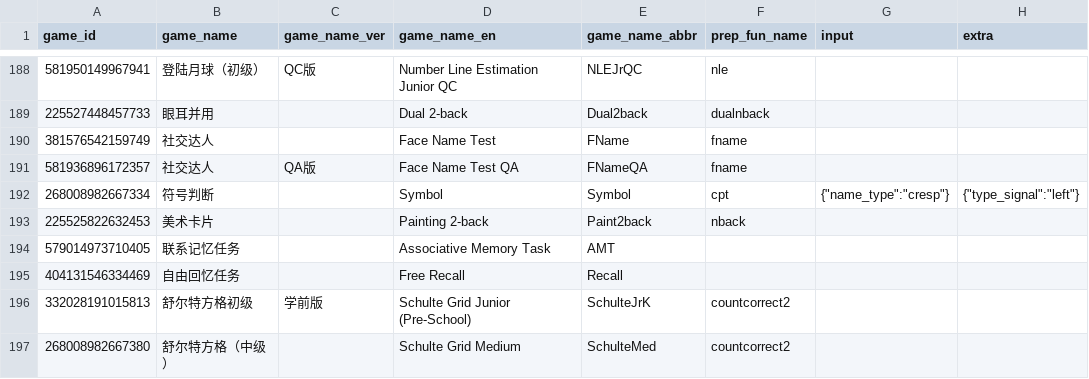
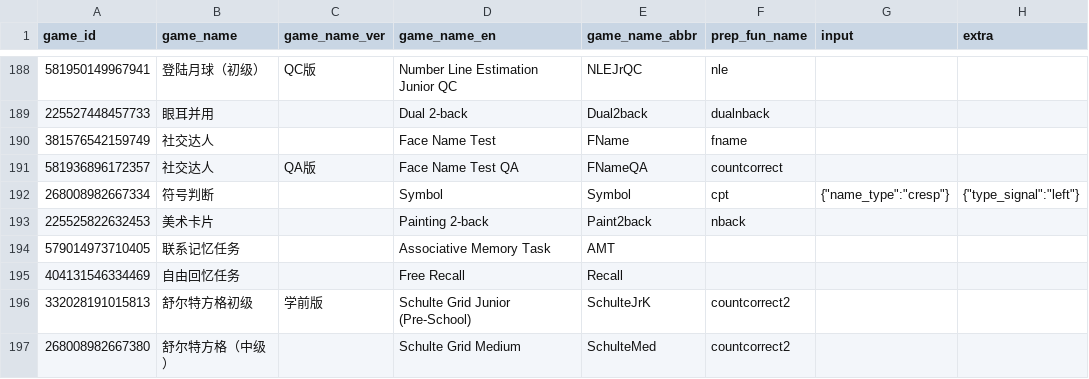
Before and after one commit to iquizoo/data.iquizoo, a CSV file: data-raw/game_info.csv, drawn as a sheet; only a part is shown, gaps mark what is left out.

```diff
--- a/data-raw/game_info.csv
+++ b/data-raw/game_info.csv
@@ -190,3 +190,3 @@
 381576542159749,社交达人,,Face Name Test,FName,fname,,
-581936896172357,社交达人,QA版,Face Name Test  QA,FNameQA,fname,,
+581936896172357,社交达人,QA版,Face Name Test  QA,FNameQA,countcorrect,,
 268008982667334,符号判断,,Symbol,Symbol,cpt,"{""name_type"":""cresp""}","{""type_signal"":""left""}"
```
Also changed, not shown: 3 other files.
